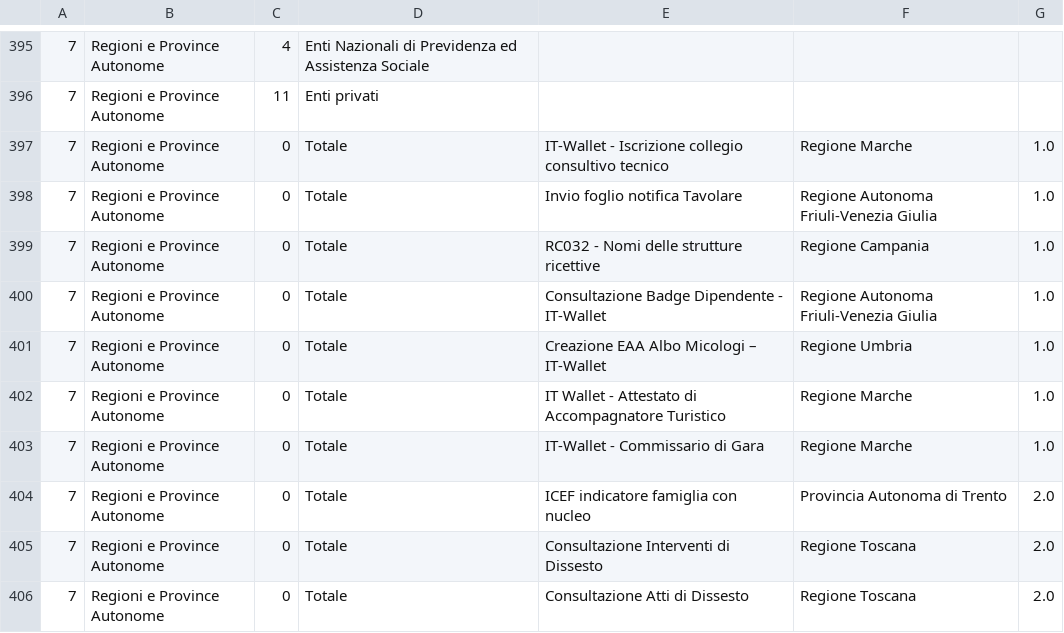
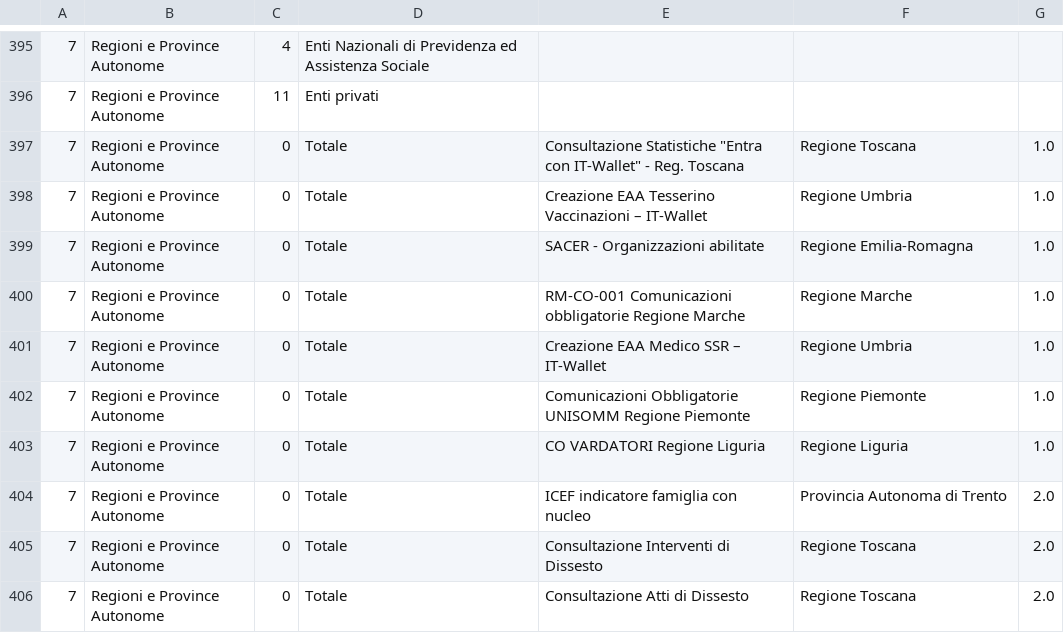
Before and after one commit to italia/pdnd-opendata, a CSV file: data/e_service_piu_utilizzati_last_six_months.csv, drawn as a sheet; only a part is shown, gaps mark what is left out; the diff covers the shown part only; the diff names each change by its address in the sheet, - before the commit and + after, or states it on an @@ line.

```diff
--- a/data/e_service_piu_utilizzati_last_six_months.csv
+++ b/data/e_service_piu_utilizzati_last_six_months.csv
-E397: IT-Wallet - Iscrizione collegio consultivo tecnico
+E397: Consultazione Statistiche "Entra con IT-Wallet" - Reg. Toscana
-F397: Regione Marche
+F397: Regione Toscana
-E398: Invio foglio notifica Tavolare
+E398: Creazione EAA Tesserino Vaccinazioni – IT-Wallet
-F398: Regione Autonoma Friuli-Venezia Giulia
+F398: Regione Umbria
-E399: RC032 - Nomi delle strutture ricettive
+E399: SACER - Organizzazioni abilitate
-F399: Regione Campania
+F399: Regione Emilia-Romagna
-E400: Consultazione Badge Dipendente - IT-Wallet
+E400: RM-CO-001 Comunicazioni obbligatorie Regione Marche
-F400: Regione Autonoma Friuli-Venezia Giulia
+F400: Regione Marche
-E401: Creazione EAA Albo Micologi – IT-Wallet
+E401: Creazione EAA Medico SSR – IT-Wallet
-E402: IT Wallet - Attestato di Accompagnatore Turistico
+E402: Comunicazioni Obbligatorie UNISOMM Regione Piemonte
-F402: Regione Marche
+F402: Regione Piemonte
-E403: IT-Wallet - Commissario di Gara
+E403: CO VARDATORI Regione Liguria
-F403: Regione Marche
+F403: Regione Liguria
```
Also changed, not shown: 8 added rows, 8 removed rows, 38 moved rows and 26 edited cells elsewhere in this file.
